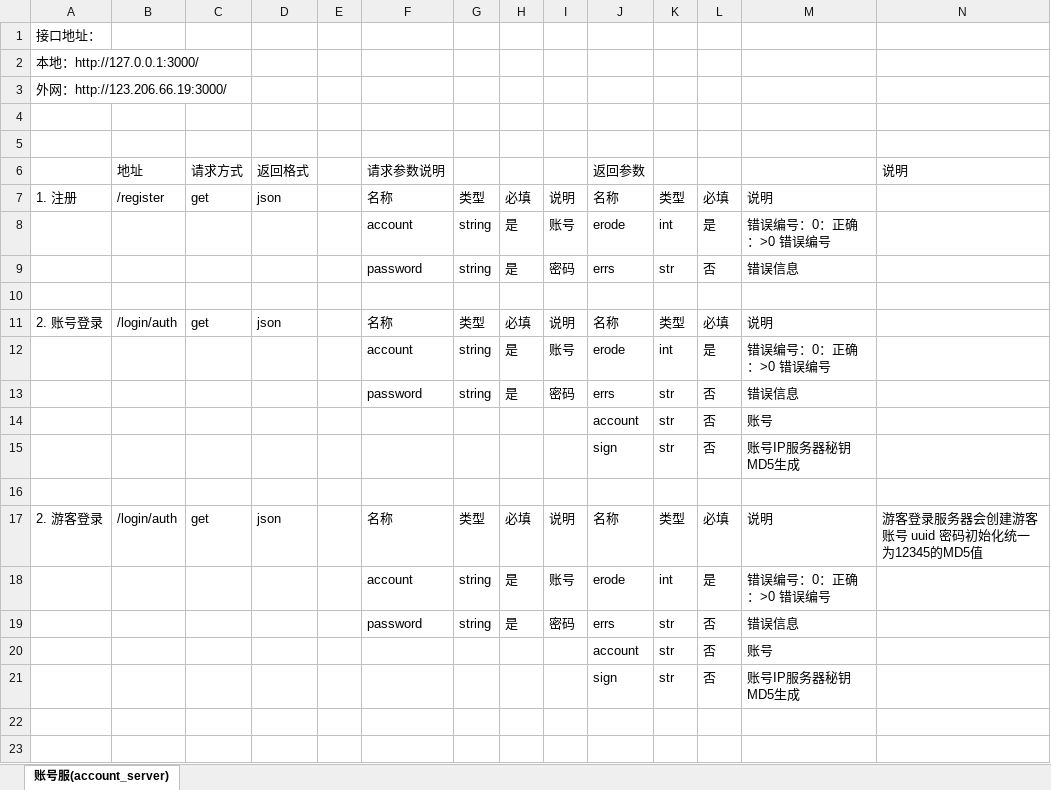
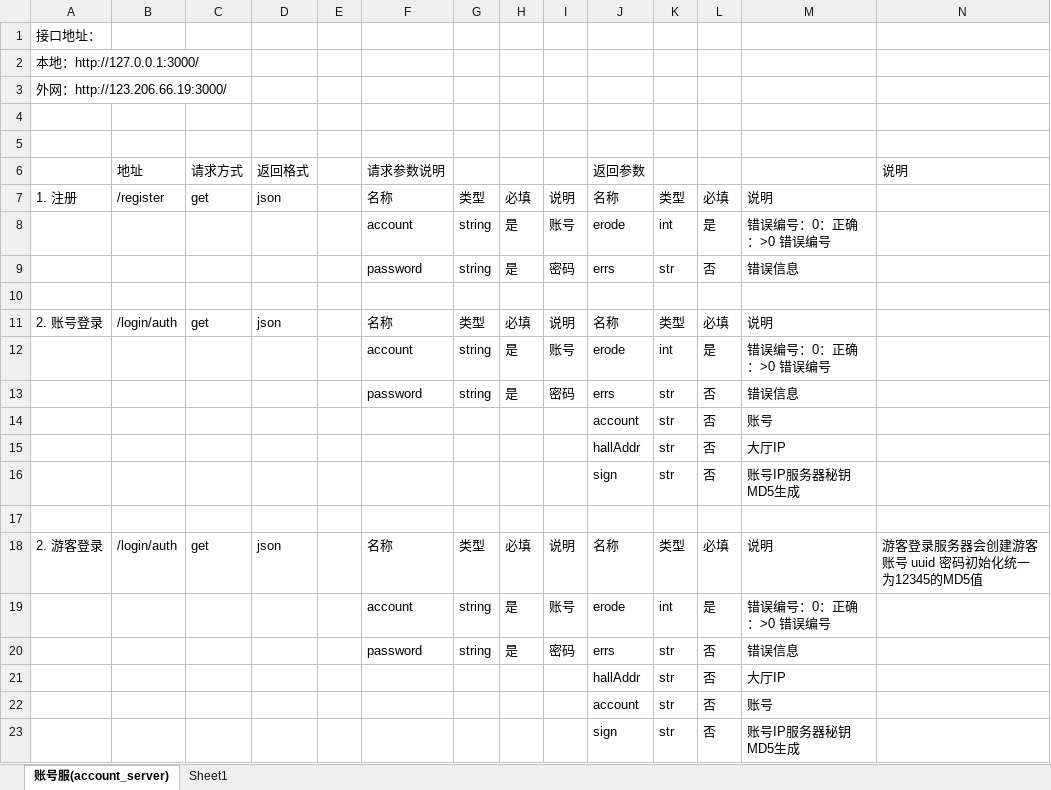
Before and after one commit to ghh0000/testTs, an Excel workbook: doc/API文档.xlsx, sheet 账号服(account_server), drawn as a sheet; values as stored, in another font and other column widths than the file's, no borders; the diff names each change by its address in the sheet, - before the commit and + after, or states it on an @@ line.

```diff
--- a/doc/API文档.xlsx (sheet 账号服(account_server))
+++ b/doc/API文档.xlsx (sheet 账号服(account_server))
+sheet tab: Sheet1
+row 15:  |  |  |  |  |  |  |  |  | hallAddr | str | 否 | 大厅IP
+row 21:  |  |  |  |  |  |  |  |  | hallAddr | str | 否 | 大厅IP
```
Also changed, not shown: 10 other files.
